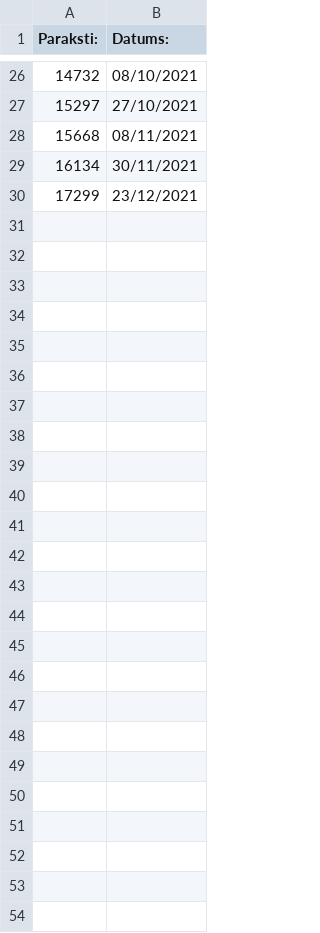
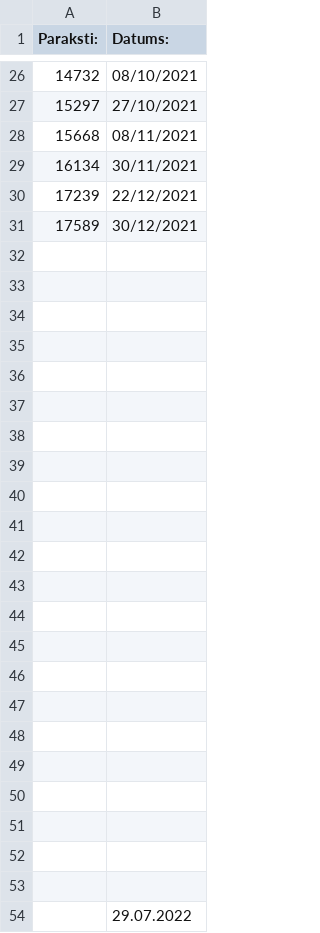
Before and after one commit to NiksSkersts/NiksSkersts, a CSV file: Scientific stuff/Parakstu vākšana - Grozījums Latvijas Republikas Satversmē - 110.csv (was Posts/Scientific/Parakstu vākšana - Grozījums Latvijas Republikas Satversmē - 110.csv), drawn as a sheet; only a part is shown, gaps mark what is left out.

```diff
--- a/Posts/Scientific/Parakstu vākšana - Grozījums Latvijas Republikas Satversmē - 110.csv
+++ b/Scientific stuff/Parakstu vākšana - Grozījums Latvijas Republikas Satversmē - 110.csv
@@ -29,2 +29,26 @@ Paraksti:,Datums:
 16134,30/11/2021
-17299,23/12/2021
+17239,22/12/2021
+17589,30/12/2021
+,
+,
+,
+,
+,
+,
+,
+,
+,
+,
+,
+,
+,
+,
+,
+,
+,
+,
+,
+,
+,
+,
+,29.07.2022
```
Also changed, not shown: 8 other files.
